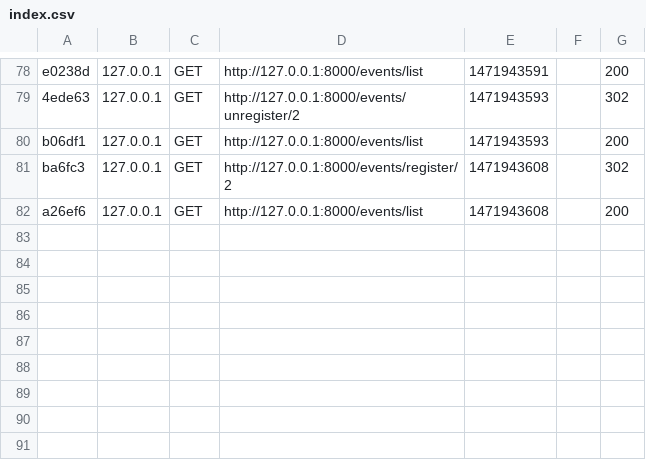
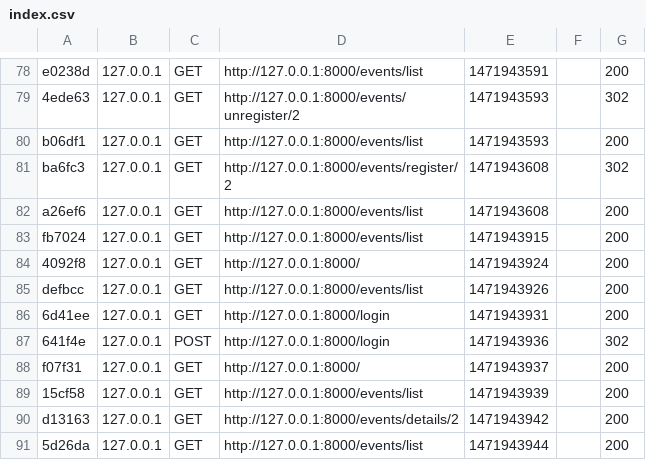
Before and after one commit to vinayak205/Event_management, a CSV file: var/cache/dev/profiler/index.csv, drawn as a sheet; only a part is shown, gaps mark what is left out.

```diff
--- a/var/cache/dev/profiler/index.csv
+++ b/var/cache/dev/profiler/index.csv
@@ -82 +82,10 @@ ba6fc3,127.0.0.1,GET,http://127.0.0.1:8000/events/register/2,1471943608,,302
 a26ef6,127.0.0.1,GET,http://127.0.0.1:8000/events/list,1471943608,,200
+fb7024,127.0.0.1,GET,http://127.0.0.1:8000/events/list,1471943915,,200
+4092f8,127.0.0.1,GET,http://127.0.0.1:8000/,1471943924,,200
+defbcc,127.0.0.1,GET,http://127.0.0.1:8000/events/list,1471943926,,200
+6d41ee,127.0.0.1,GET,http://127.0.0.1:8000/login,1471943931,,200
+641f4e,127.0.0.1,POST,http://127.0.0.1:8000/login,1471943936,,302
+f07f31,127.0.0.1,GET,http://127.0.0.1:8000/,1471943937,,200
+15cf58,127.0.0.1,GET,http://127.0.0.1:8000/events/list,1471943939,,200
+d13163,127.0.0.1,GET,http://127.0.0.1:8000/events/details/2,1471943942,,200
+5d26da,127.0.0.1,GET,http://127.0.0.1:8000/events/list,1471943944,,200
```
Also changed, not shown: 15 other files.
